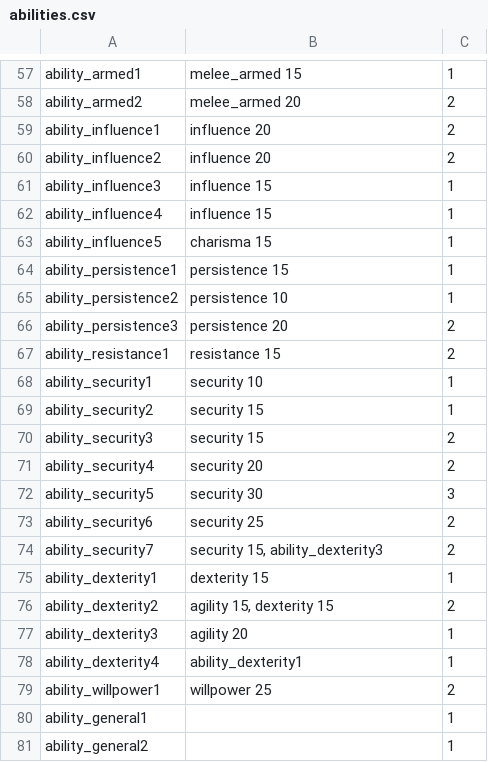
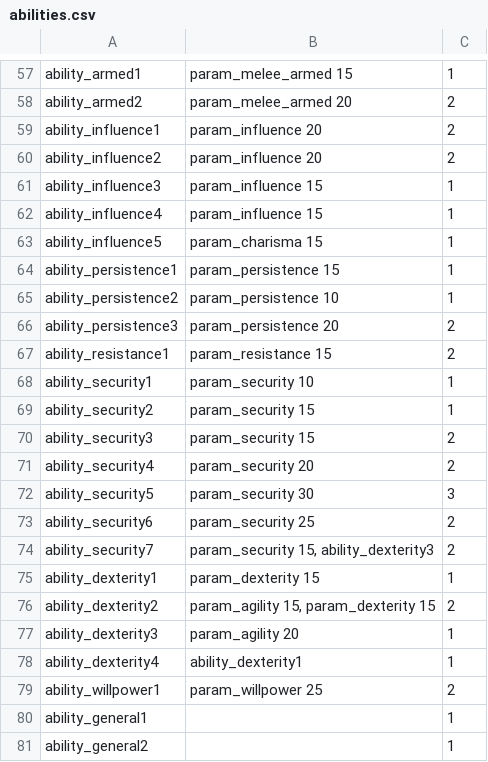
Before and after one commit to MeeMaster/Interactive_sheet, a CSV file: parameters/abilities.csv, drawn as a sheet; only a part is shown, gaps mark what is left out; the diff covers the shown part only; the diff names each change by its address in the sheet, - before the commit and + after, or states it on an @@ line.

```diff
--- a/parameters/abilities.csv
+++ b/parameters/abilities.csv
-B57: melee_armed 15
+B57: param_melee_armed 15
-B58: melee_armed 20
+B58: param_melee_armed 20
-B59:B60: influence 20
+B59:B60: param_influence 20
-B61:B62: influence 15
+B61:B62: param_influence 15
-B63: charisma 15
+B63: param_charisma 15
-B64: persistence 15
+B64: param_persistence 15
-B65: persistence 10
+B65: param_persistence 10
-B66: persistence 20
+B66: param_persistence 20
-B67: resistance 15
+B67: param_resistance 15
-B68: security 10
+B68: param_security 10
-B69:B70: security 15
+B69:B70: param_security 15
-B71: security 20
+B71: param_security 20
-B72: security 30
+B72: param_security 30
-B73: security 25
+B73: param_security 25
-B74: security 15, ability_dexterity3
+B74: param_security 15, ability_dexterity3
-B75: dexterity 15
+B75: param_dexterity 15
-B76: agility 15, dexterity 15
+B76: param_agility 15, param_dexterity 15
-B77: agility 20
+B77: param_agility 20
-B79: willpower 25
+B79: param_willpower 25
```
Also changed, not shown: 54 edited cells elsewhere in this file, locales/ui_names_PL.csv, 8 other files.
